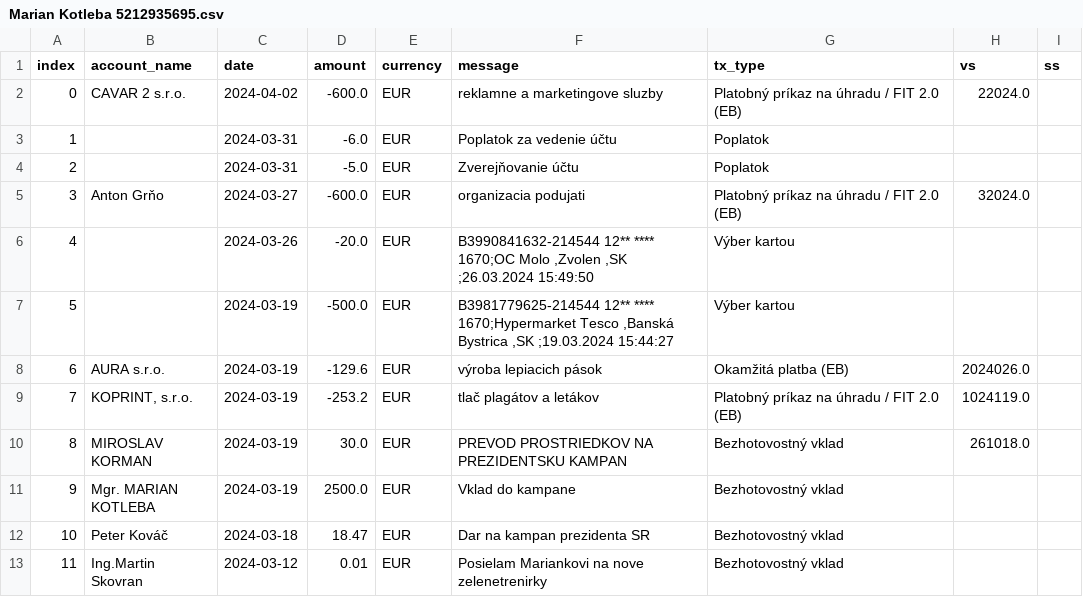
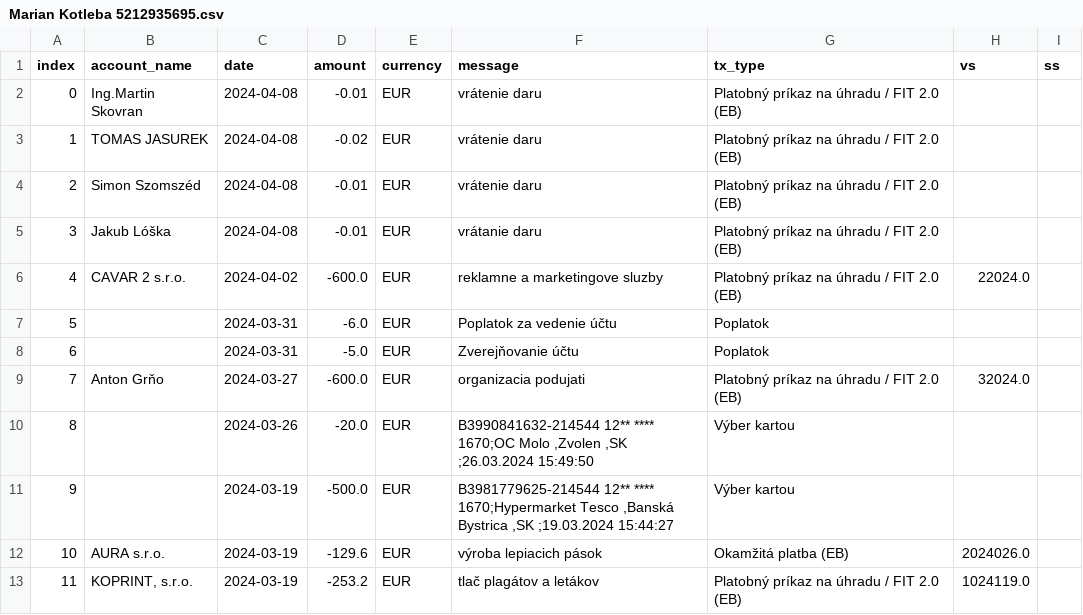
Before and after one commit to matusv/presidential-elections-slovakia-2024, a CSV file: accounts/Marian Kotleba 5212935695.csv, drawn as a sheet; only a part is shown; the shorter side is filled out with more unchanged rows; addresses are those after the commit; the diff names each change by its address in the sheet, - before the commit and + after, or states it on an @@ line.

```diff
--- a/accounts/Marian Kotleba 5212935695.csv
+++ b/accounts/Marian Kotleba 5212935695.csv
+row 2: 0 | Ing.Martin Skovran | 2024-04-08 | -0.01 | EUR | vrátenie daru | Platobný príkaz na úhradu / FIT 2.0 (EB)
+row 3: 1 | TOMAS JASUREK | 2024-04-08 | -0.02 | EUR | vrátenie daru | Platobný príkaz na úhradu / FIT 2.0 (EB)
+row 4: 2 | Simon Szomszéd | 2024-04-08 | -0.01 | EUR | vrátenie daru | Platobný príkaz na úhradu / FIT 2.0 (EB)
+row 5: 3 | Jakub Lóška | 2024-04-08 | -0.01 | EUR | vrátanie daru | Platobný príkaz na úhradu / FIT 2.0 (EB)
@@ column A (index) renumbered from row 6 down @@
```
Also changed, not shown: accounts/Krisztián Forró 8db6a6bd6f.csv, accounts/Patrik Dubovský 294f7ec0b0.csv, 3 other files.
